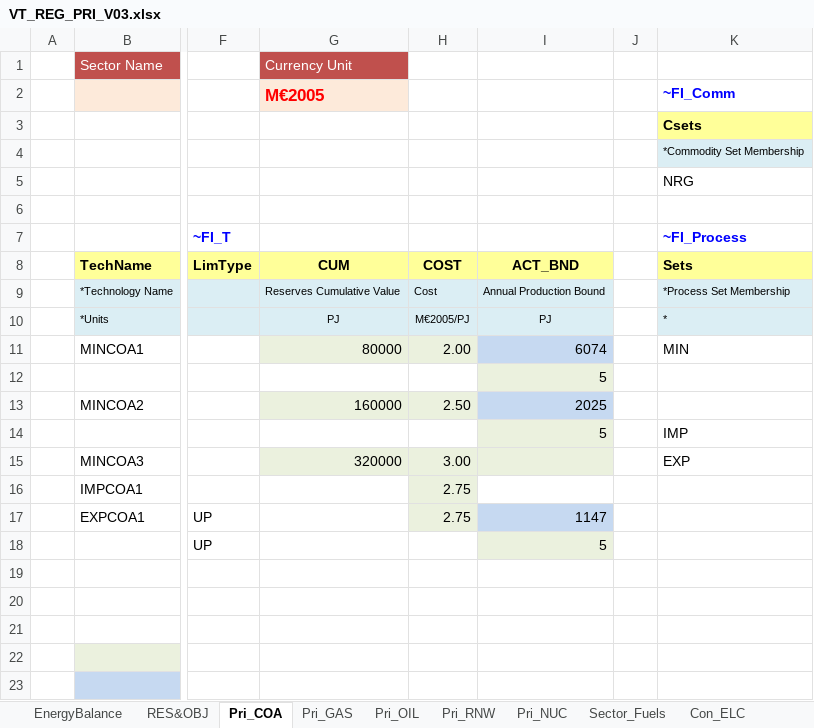
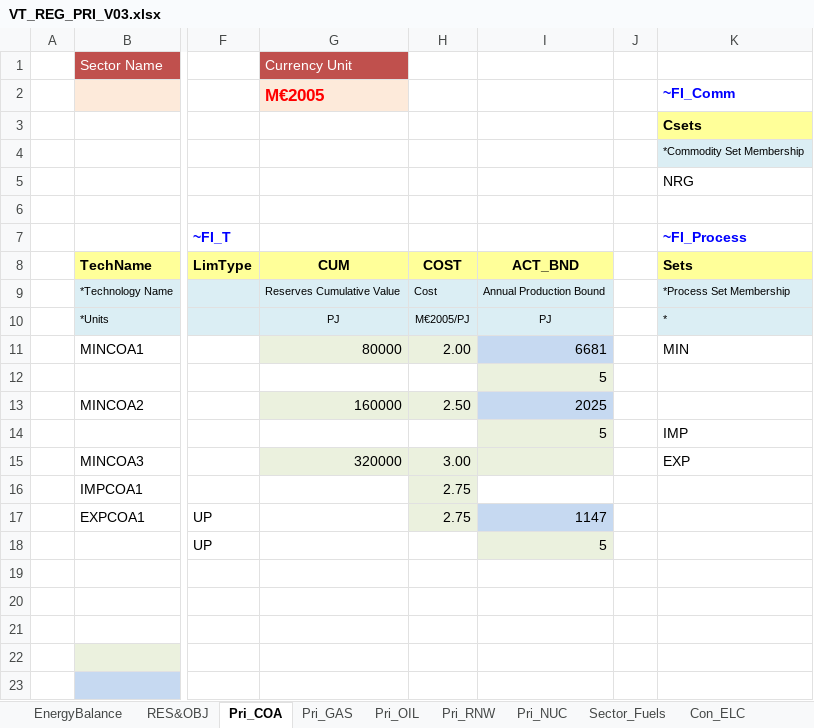
Before and after one commit to RDMgit77/Model_LSBtest, an Excel workbook: VT_REG_PRI_V03.xlsx, sheet Pri_COA, drawn as a sheet; only a part is shown, gaps mark what is left out; values as stored, in another font and other column widths than the file's, no borders; charts and pictures not drawn; the diff names each change by its address in the sheet, - before the commit and + after, or states it on an @@ line.

Commit message:
Update VT_REG_PRI_V03.xlsx

```diff
--- a/VT_REG_PRI_V03.xlsx (sheet Pri_COA)
+++ b/VT_REG_PRI_V03.xlsx (sheet Pri_COA)
-I11: 6074
+I11: 6681
```
